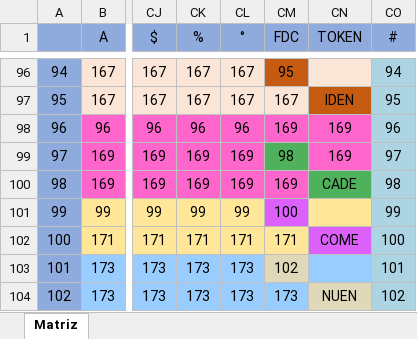
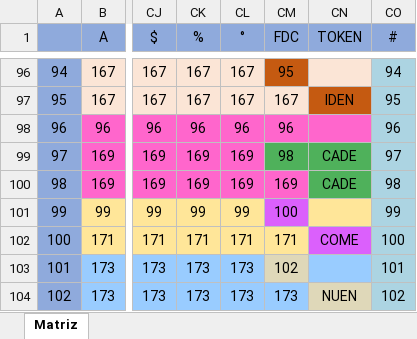
Before and after one commit to bsoez/BSharp, an Excel workbook: matrizBuena.xlsx, sheet Matriz, drawn as a sheet; only a part is shown, gaps mark what is left out; values as stored, in another font and other column widths than the file's, no borders; the diff names each change by its address in the sheet, - before the commit and + after, or states it on an @@ line.

```diff
--- a/matrizBuena.xlsx (sheet Matriz)
+++ b/matrizBuena.xlsx (sheet Matriz)
-CM98 (FDC): 169
+CM98 (FDC): 96
-CN98 (TOKEN): 169
+CN98 (TOKEN): (empty)
-CN99 (TOKEN): 169
+CN99 (TOKEN): CADE
-CN99 fill: #FF66CC
+CN99 fill: #4FB15B
```
Also changed, not shown: 2 other files.
